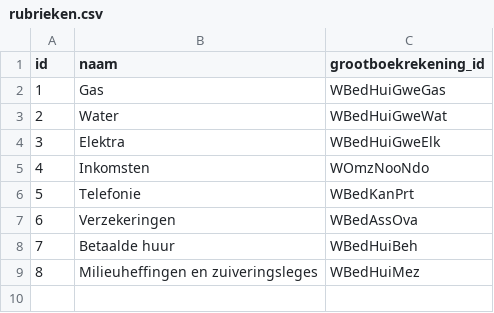
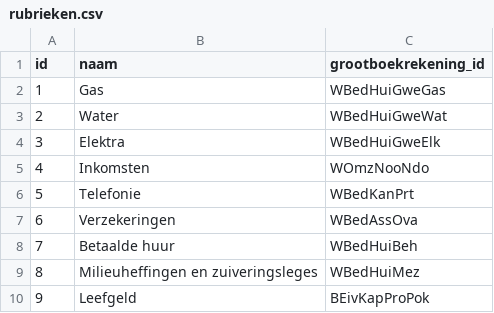
Before and after one commit to frameless/huishoudboekje-nl-design-system-demo, a CSV file: sample_data/data/huishoudboekjeservice/rubrieken.csv, drawn as a sheet.

Commit message:
Added leefgeld rubriek

```diff
--- a/sample_data/data/huishoudboekjeservice/rubrieken.csv
+++ b/sample_data/data/huishoudboekjeservice/rubrieken.csv
@@ -9 +9,2 @@ id|naam|grootboekrekening_id
 8|Milieuheffingen en zuiveringsleges|WBedHuiMez
+9|Leefgeld|BEivKapProPok
```
Also changed, not shown: 1 other file.
